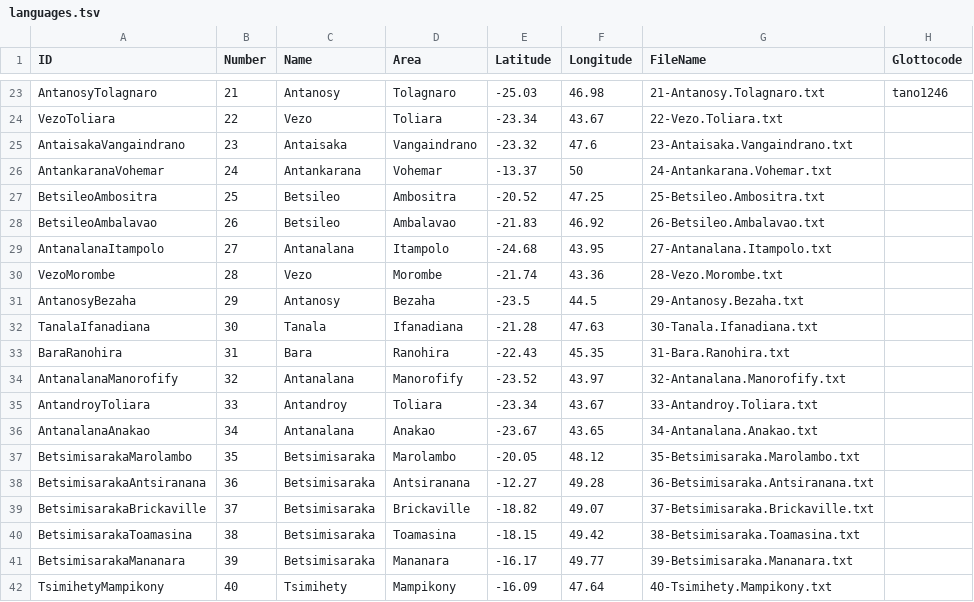
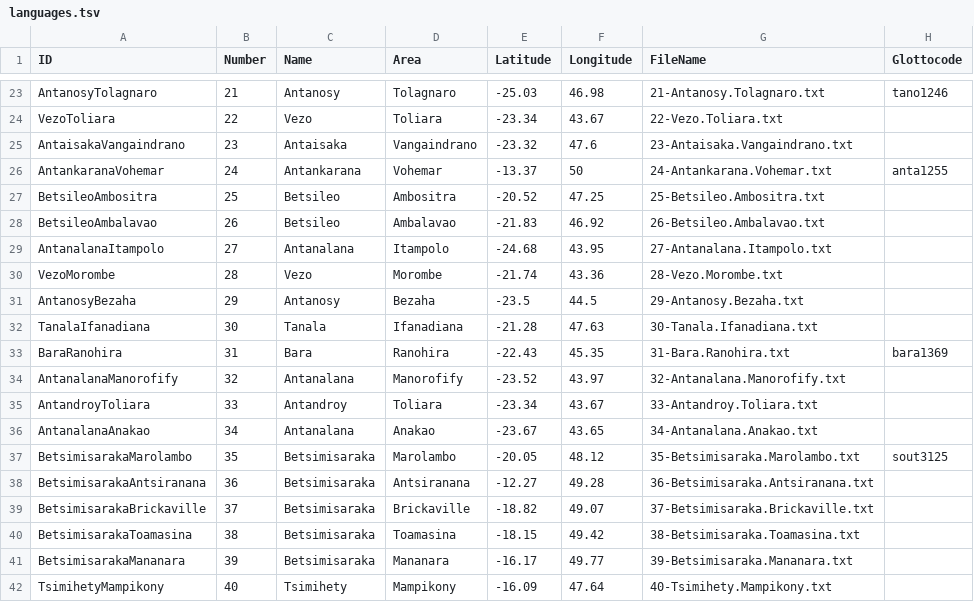
Before and after one commit to digling/servamalagasy, a TSV file: etc/languages.tsv, drawn as a sheet; only a part is shown, gaps mark what is left out.

Commit message:
Update languages.tsv

```diff
--- a/etc/languages.tsv
+++ b/etc/languages.tsv
@@ -25,3 +25,3 @@ VezoToliara	22	Vezo	Toliara	-23.34	43.67	22-Vezo.Toliara.txt
 AntaisakaVangaindrano	23	Antaisaka	Vangaindrano	-23.32	47.6	23-Antaisaka.Vangaindrano.txt	
-AntankaranaVohemar	24	Antankarana	Vohemar	-13.37	50	24-Antankarana.Vohemar.txt	
+AntankaranaVohemar	24	Antankarana	Vohemar	-13.37	50	24-Antankarana.Vohemar.txt	anta1255
 BetsileoAmbositra	25	Betsileo	Ambositra	-20.52	47.25	25-Betsileo.Ambositra.txt	
@@ -32,3 +32,3 @@ AntanosyBezaha	29	Antanosy	Bezaha	-23.5	44.5	29-Antanosy.Bezaha.txt
 TanalaIfanadiana	30	Tanala	Ifanadiana	-21.28	47.63	30-Tanala.Ifanadiana.txt	
-BaraRanohira	31	Bara	Ranohira	-22.43	45.35	31-Bara.Ranohira.txt	
+BaraRanohira	31	Bara	Ranohira	-22.43	45.35	31-Bara.Ranohira.txt	bara1369
 AntanalanaManorofify	32	Antanalana	Manorofify	-23.52	43.97	32-Antanalana.Manorofify.txt	
@@ -36,3 +36,3 @@ AntandroyToliara	33	Antandroy	Toliara	-23.34	43.67	33-Antandroy.Toliara.txt
 AntanalanaAnakao	34	Antanalana	Anakao	-23.67	43.65	34-Antanalana.Anakao.txt	
-BetsimisarakaMarolambo	35	Betsimisaraka	Marolambo	-20.05	48.12	35-Betsimisaraka.Marolambo.txt	
+BetsimisarakaMarolambo	35	Betsimisaraka	Marolambo	-20.05	48.12	35-Betsimisaraka.Marolambo.txt	sout3125
 BetsimisarakaAntsiranana	36	Betsimisaraka	Antsiranana	-12.27	49.28	36-Betsimisaraka.Antsiranana.txt	
```
